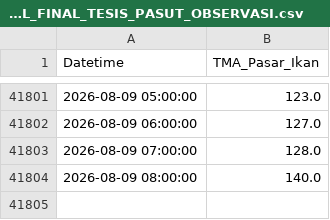
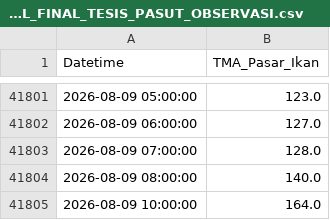
Before and after one commit to iman4martpk/dashboard-tesis-iman, a CSV file: HASIL_FINAL_TESIS_PASUT_OBSERVASI.csv, drawn as a sheet; only a part is shown, gaps mark what is left out; the diff names each change by its address in the sheet, - before the commit and + after, or states it on an @@ line.

```diff
--- a/HASIL_FINAL_TESIS_PASUT_OBSERVASI.csv
+++ b/HASIL_FINAL_TESIS_PASUT_OBSERVASI.csv
+row 41805: 2026-08-09 10:00:00 | 164.0
```
